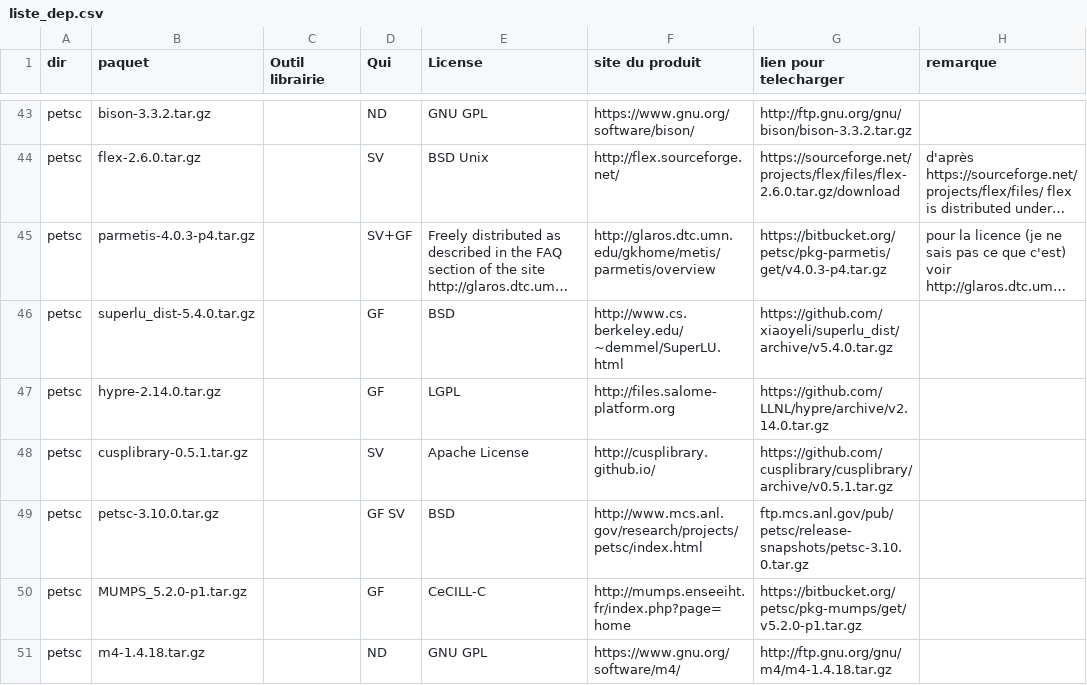
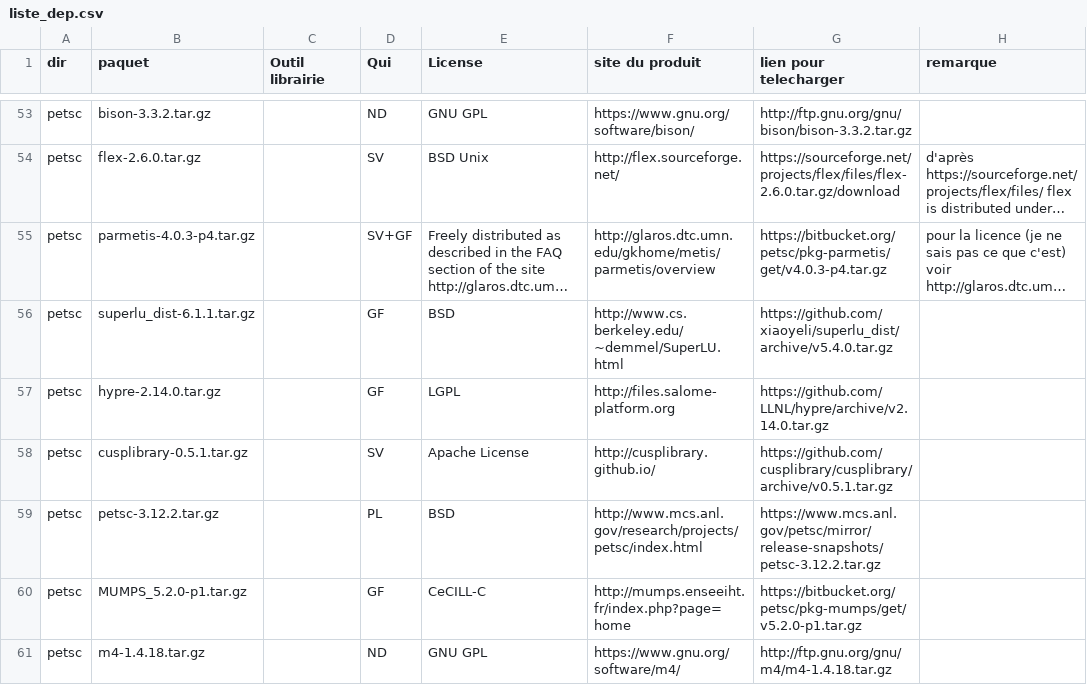
Before and after one commit to cea-trust-platform/trust-code, a CSV file: bin/gestion_externalpackages/liste_dep.csv, drawn as a sheet; only a part is shown, gaps mark what is left out; long unchanged cells end in …; addresses are those after the commit; the diff covers the shown part only; the diff names each change by its address in the sheet, - before the commit and + after, or states it on an @@ line.

```diff
--- a/bin/gestion_externalpackages/liste_dep.csv
+++ b/bin/gestion_externalpackages/liste_dep.csv
-B56 (paquet): superlu_dist-5.4.0.tar.gz
+B56 (paquet): superlu_dist-6.1.1.tar.gz
-B59 (paquet): petsc-3.10.0.tar.gz
+B59 (paquet): petsc-3.12.2.tar.gz
-D59 (Qui): GF SV
+D59 (Qui): PL
-G59 (lien pour telecharger): ftp.mcs.anl.gov/pub/petsc/release-snapshots/petsc-3.10.0.tar.gz
+G59 (lien pour telecharger): https://www.mcs.anl.gov/petsc/mirror/release-snapshots/petsc-3.12.2.tar.gz
```
Also changed, not shown: 11 added rows elsewhere in this file, 1 other file.
